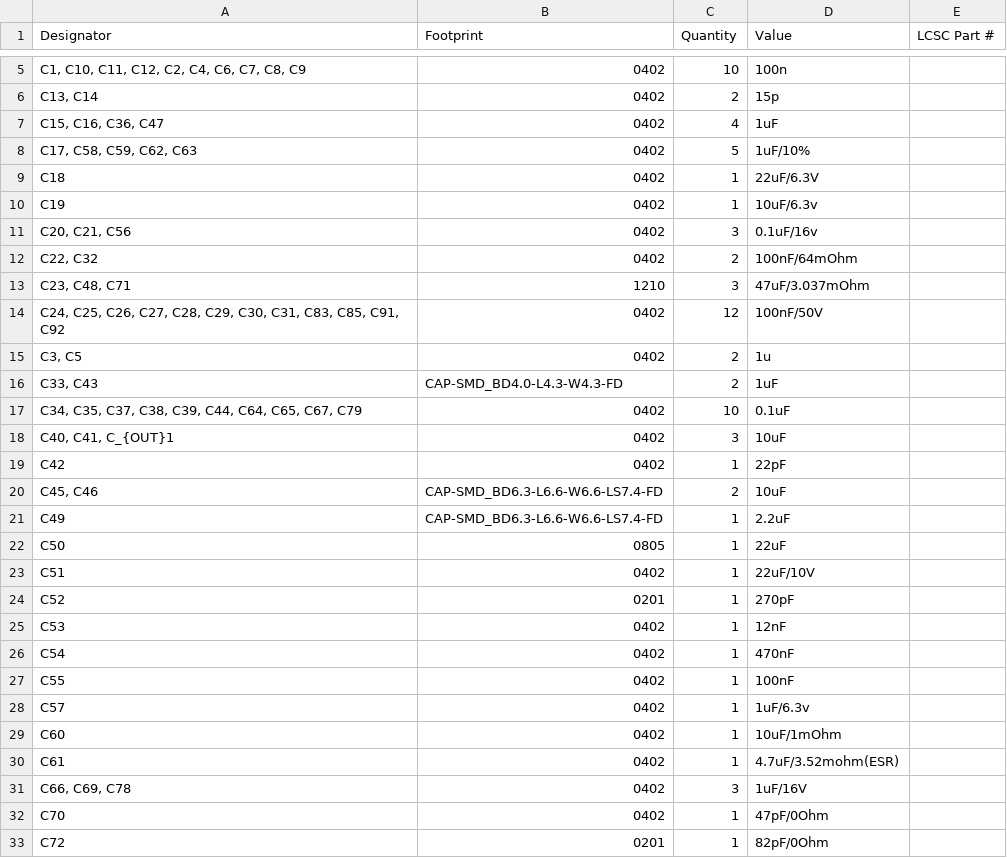
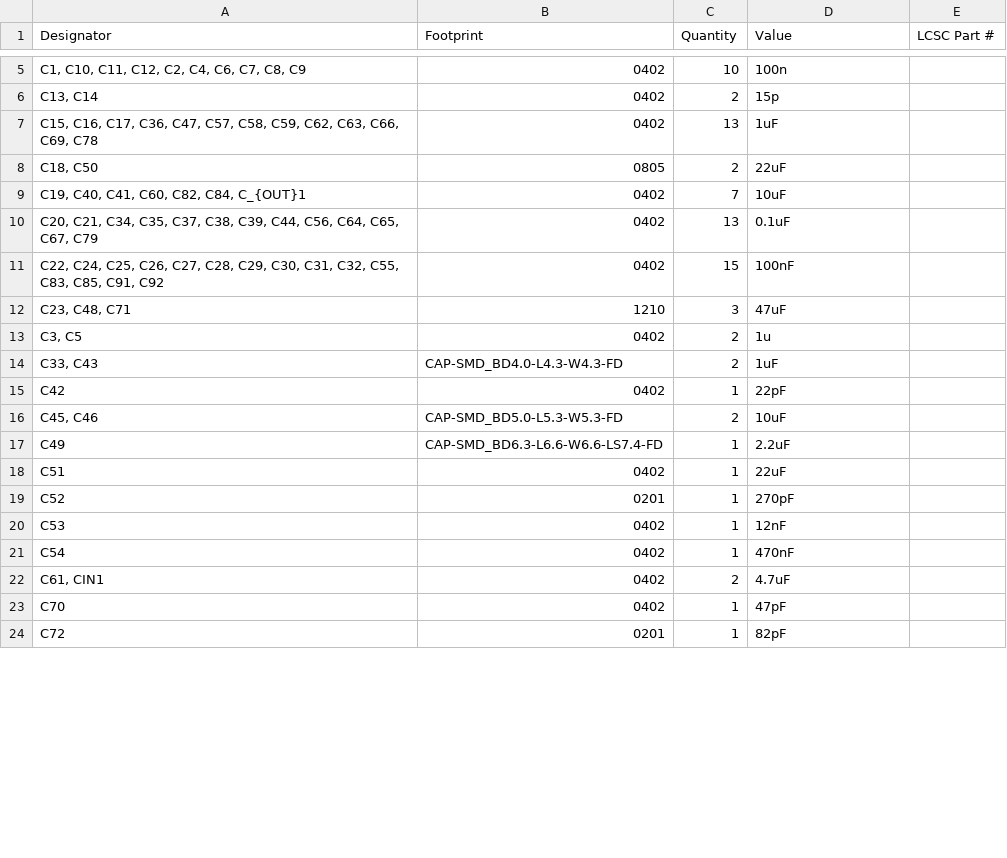
Before and after one commit to Astrid-Delestine/Remote-Access-Desktop-Terminal, a CSV file: KiCad/RDAT/production/bom.csv, drawn as a sheet; only a part is shown, gaps mark what is left out; removed rows and columns are numbered as before the commit, all else as after; the diff covers the shown part only; the diff names each change by its address in the sheet, - before the commit and + after, or states it on an @@ line.

```diff
--- a/KiCad/RDAT/production/bom.csv
+++ b/KiCad/RDAT/production/bom.csv
-A7 (Designator): C15, C16, C36, C47
+A7 (Designator): C15, C16, C17, C36, C47, C57, C58, C59, C62, C63, C66, C69, C78
-C7 (Quantity): 4
+C7 (Quantity): 13
-row 8: C17, C58, C59, C62, C63 | 0402 | 5 | 1uF/10%
-row 9: C18 | 0402 | 1 | 22uF/6.3V
-row 10: C19 | 0402 | 1 | 10uF/6.3v
-row 11: C20, C21, C56 | 0402 | 3 | 0.1uF/16v
-row 12: C22, C32 | 0402 | 2 | 100nF/64mOhm
+row 8: C18, C50 | 0805 | 2 | 22uF
+row 9: C19, C40, C41, C60, C82, C84, C_{OUT}1 | 0402 | 7 | 10uF
+row 10: C20, C21, C34, C35, C37, C38, C39, C44, C56, C64, C65, C67, C79 | 0402 | 13 | 0.1uF
+row 11: C22, C24, C25, C26, C27, C28, C29, C30, C31, C32, C55, C83, C85, C91, C92 | 0402 | 15 | 100nF
-D12 (Value): 47uF/3.037mOhm
+D12 (Value): 47uF
-row 14: C24, C25, C26, C27, C28, C29, C30, C31, C83, C85, C91, C92 | 0402 | 12 | 100nF/50V
-row 17: C34, C35, C37, C38, C39, C44, C64, C65, C67, C79 | 0402 | 10 | 0.1uF
-row 18: C40, C41, C_{OUT}1 | 0402 | 3 | 10uF
-B16 (Footprint): CAP-SMD_BD6.3-L6.6-W6.6-LS7.4-FD
+B16 (Footprint): CAP-SMD_BD5.0-L5.3-W5.3-FD
-row 22: C50 | 0805 | 1 | 22uF
-D18 (Value): 22uF/10V
+D18 (Value): 22uF
-row 27: C55 | 0402 | 1 | 100nF
-row 28: C57 | 0402 | 1 | 1uF/6.3v
-row 29: C60 | 0402 | 1 | 10uF/1mOhm
-row 30: C61 | 0402 | 1 | 4.7uF/3.52mohm(ESR)
-row 31: C66, C69, C78 | 0402 | 3 | 1uF/16V
+row 22: C61, CIN1 | 0402 | 2 | 4.7uF
-D23 (Value): 47pF/0Ohm
+D23 (Value): 47pF
-D24 (Value): 82pF/0Ohm
+D24 (Value): 82pF
```
Also changed, not shown: 1 added row, 13 removed rows and 25 edited cells elsewhere in this file, KiCad/RDAT/production/positions.csv, 38 other files.
